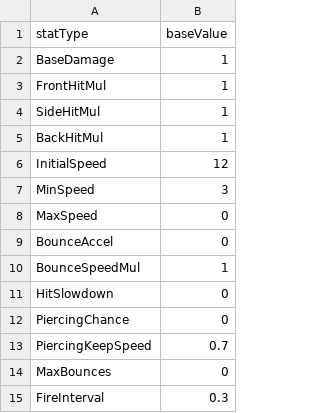
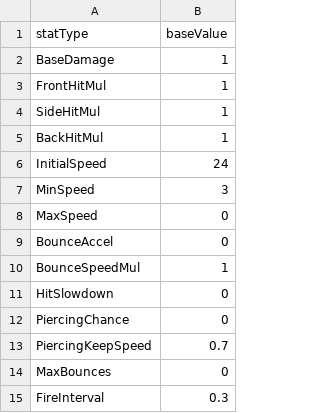
Before and after one commit to MPenguin92/PinBall2D, a CSV file: Assets/9_Excel/BallStatDefaults.csv, drawn as a sheet.

```diff
--- a/Assets/9_Excel/BallStatDefaults.csv
+++ b/Assets/9_Excel/BallStatDefaults.csv
@@ -5,3 +5,3 @@ SideHitMul,1
 BackHitMul,1
-InitialSpeed,12
+InitialSpeed,24
 MinSpeed,3
```
Also changed, not shown: Assets/9_Excel/Difficulty.csv, 27 other files.
